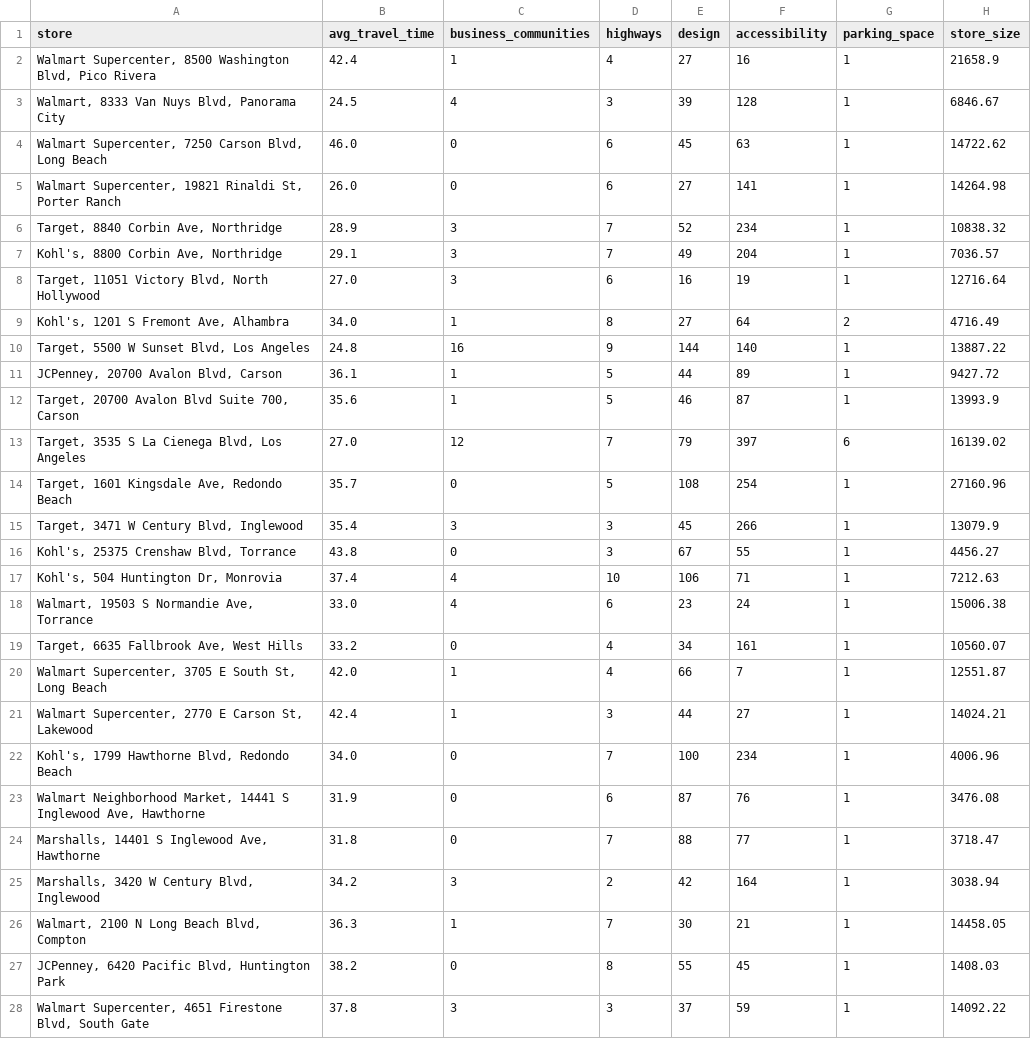
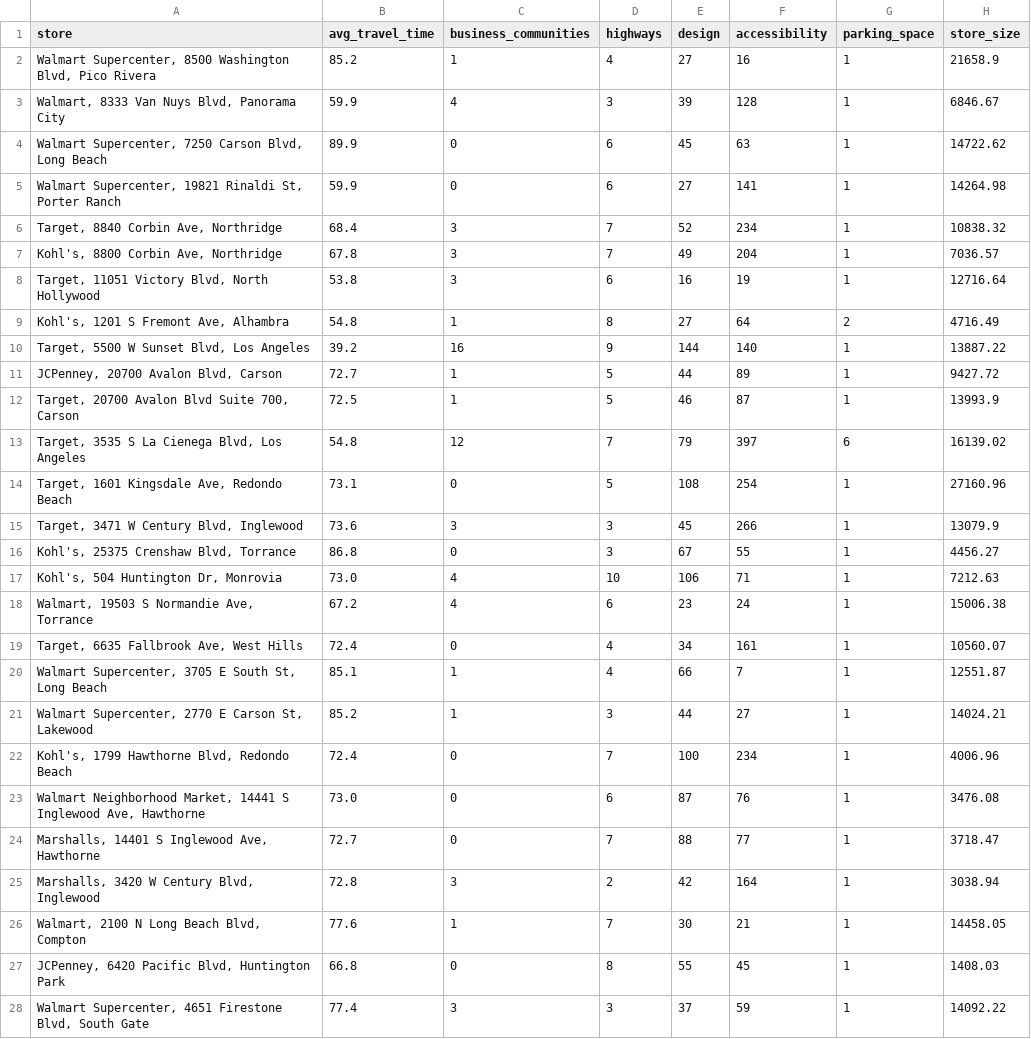
Before and after one commit to ItunuoluwaOlowoye/Portfolio, a CSV file: projects/Trade Area Modelling/data/stores/store_preferences.csv, drawn as a sheet; only a part is shown; the diff covers the shown part only.

```diff
--- a/projects/Trade Area Modelling/data/stores/store_preferences.csv
+++ b/projects/Trade Area Modelling/data/stores/store_preferences.csv
@@ -1,28 +1,28 @@
 store,avg_travel_time,business_communities,highways,design,accessibility,parking_space,store_size
-"Walmart Supercenter, 8500 Washington Blvd, Pico Rivera",42.4,1,4,27,16,1,21658.9
-"Walmart, 8333 Van Nuys Blvd, Panorama City",24.5,4,3,39,128,1,6846.67
-"Walmart Supercenter, 7250 Carson Blvd, Long Beach",46.0,0,6,45,63,1,14722.62
-"Walmart Supercenter, 19821 Rinaldi St, Porter Ranch",26.0,0,6,27,141,1,14264.98
-"Target, 8840 Corbin Ave, Northridge",28.9,3,7,52,234,1,10838.32
-"Kohl's, 8800 Corbin Ave, Northridge",29.1,3,7,49,204,1,7036.57
-"Target, 11051 Victory Blvd, North Hollywood",27.0,3,6,16,19,1,12716.64
-"Kohl's, 1201 S Fremont Ave, Alhambra",34.0,1,8,27,64,2,4716.49
-"Target, 5500 W Sunset Blvd, Los Angeles",24.8,16,9,144,140,1,13887.22
-"JCPenney, 20700 Avalon Blvd, Carson",36.1,1,5,44,89,1,9427.72
-"Target, 20700 Avalon Blvd Suite 700, Carson",35.6,1,5,46,87,1,13993.9
-"Target, 3535 S La Cienega Blvd, Los Angeles",27.0,12,7,79,397,6,16139.02
-"Target, 1601 Kingsdale Ave, Redondo Beach",35.7,0,5,108,254,1,27160.96
-"Target, 3471 W Century Blvd, Inglewood",35.4,3,3,45,266,1,13079.9
-"Kohl's, 25375 Crenshaw Blvd, Torrance",43.8,0,3,67,55,1,4456.27
-"Kohl's, 504 Huntington Dr, Monrovia",37.4,4,10,106,71,1,7212.63
-"Walmart, 19503 S Normandie Ave, Torrance",33.0,4,6,23,24,1,15006.38
-"Target, 6635 Fallbrook Ave, West Hills",33.2,0,4,34,161,1,10560.07
-"Walmart Supercenter, 3705 E South St, Long Beach",42.0,1,4,66,7,1,12551.87
-"Walmart Supercenter, 2770 E Carson St, Lakewood",42.4,1,3,44,27,1,14024.21
-"Kohl's, 1799 Hawthorne Blvd, Redondo Beach",34.0,0,7,100,234,1,4006.96
-"Walmart Neighborhood Market, 14441 S Inglewood Ave, Hawthorne",31.9,0,6,87,76,1,3476.08
-"Marshalls, 14401 S Inglewood Ave, Hawthorne",31.8,0,7,88,77,1,3718.47
-"Marshalls, 3420 W Century Blvd, Inglewood",34.2,3,2,42,164,1,3038.94
-"Walmart, 2100 N Long Beach Blvd, Compton",36.3,1,7,30,21,1,14458.05
-"JCPenney, 6420 Pacific Blvd, Huntington Park",38.2,0,8,55,45,1,1408.03
-"Walmart Supercenter, 4651 Firestone Blvd, South Gate",37.8,3,3,37,59,1,14092.22
+"Walmart Supercenter, 8500 Washington Blvd, Pico Rivera",85.2,1,4,27,16,1,21658.9
+"Walmart, 8333 Van Nuys Blvd, Panorama City",59.9,4,3,39,128,1,6846.67
+"Walmart Supercenter, 7250 Carson Blvd, Long Beach",89.9,0,6,45,63,1,14722.62
+"Walmart Supercenter, 19821 Rinaldi St, Porter Ranch",59.9,0,6,27,141,1,14264.98
+"Target, 8840 Corbin Ave, Northridge",68.4,3,7,52,234,1,10838.32
+"Kohl's, 8800 Corbin Ave, Northridge",67.8,3,7,49,204,1,7036.57
+"Target, 11051 Victory Blvd, North Hollywood",53.8,3,6,16,19,1,12716.64
+"Kohl's, 1201 S Fremont Ave, Alhambra",54.8,1,8,27,64,2,4716.49
+"Target, 5500 W Sunset Blvd, Los Angeles",39.2,16,9,144,140,1,13887.22
+"JCPenney, 20700 Avalon Blvd, Carson",72.7,1,5,44,89,1,9427.72
+"Target, 20700 Avalon Blvd Suite 700, Carson",72.5,1,5,46,87,1,13993.9
+"Target, 3535 S La Cienega Blvd, Los Angeles",54.8,12,7,79,397,6,16139.02
+"Target, 1601 Kingsdale Ave, Redondo Beach",73.1,0,5,108,254,1,27160.96
+"Target, 3471 W Century Blvd, Inglewood",73.6,3,3,45,266,1,13079.9
+"Kohl's, 25375 Crenshaw Blvd, Torrance",86.8,0,3,67,55,1,4456.27
+"Kohl's, 504 Huntington Dr, Monrovia",73.0,4,10,106,71,1,7212.63
+"Walmart, 19503 S Normandie Ave, Torrance",67.2,4,6,23,24,1,15006.38
+"Target, 6635 Fallbrook Ave, West Hills",72.4,0,4,34,161,1,10560.07
+"Walmart Supercenter, 3705 E South St, Long Beach",85.1,1,4,66,7,1,12551.87
+"Walmart Supercenter, 2770 E Carson St, Lakewood",85.2,1,3,44,27,1,14024.21
+"Kohl's, 1799 Hawthorne Blvd, Redondo Beach",72.4,0,7,100,234,1,4006.96
+"Walmart Neighborhood Market, 14441 S Inglewood Ave, Hawthorne",73.0,0,6,87,76,1,3476.08
+"Marshalls, 14401 S Inglewood Ave, Hawthorne",72.7,0,7,88,77,1,3718.47
+"Marshalls, 3420 W Century Blvd, Inglewood",72.8,3,2,42,164,1,3038.94
+"Walmart, 2100 N Long Beach Blvd, Compton",77.6,1,7,30,21,1,14458.05
+"JCPenney, 6420 Pacific Blvd, Huntington Park",66.8,0,8,55,45,1,1408.03
+"Walmart Supercenter, 4651 Firestone Blvd, South Gate",77.4,3,3,37,59,1,14092.22
```
Also changed, not shown: 11 edited cells elsewhere in this file, projects/Trade Area Modelling/data/stores/parking_spaces.csv, projects/Trade Area Modelling/data/stores/store_distances.csv, 10 other files.
